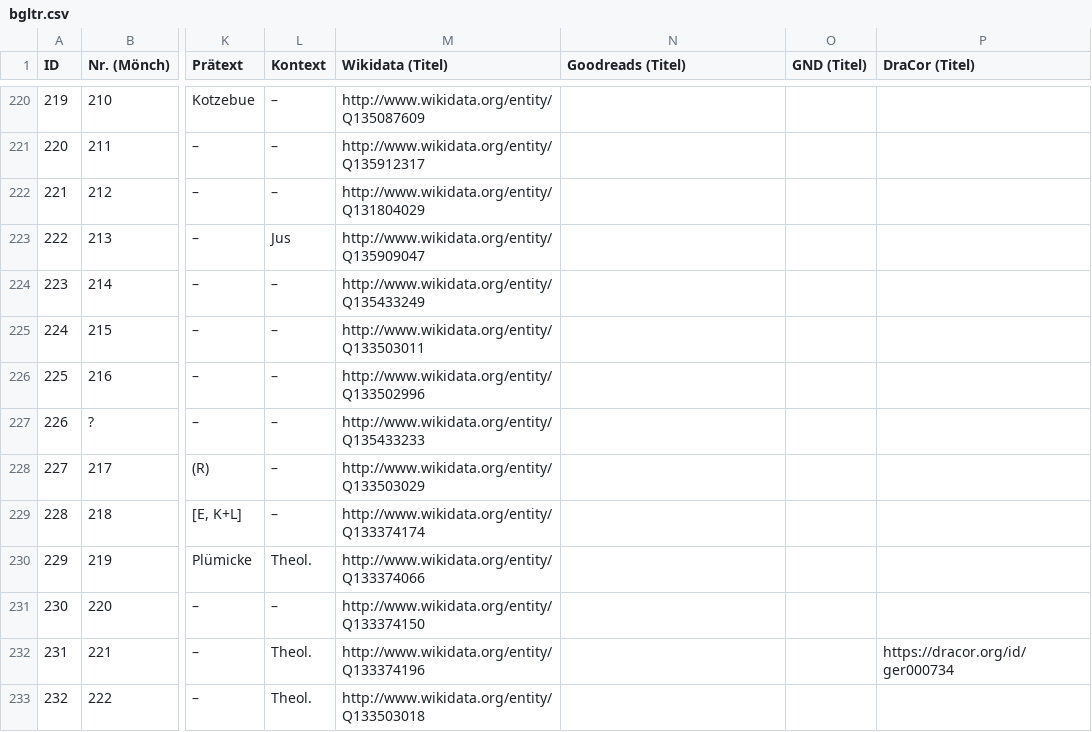
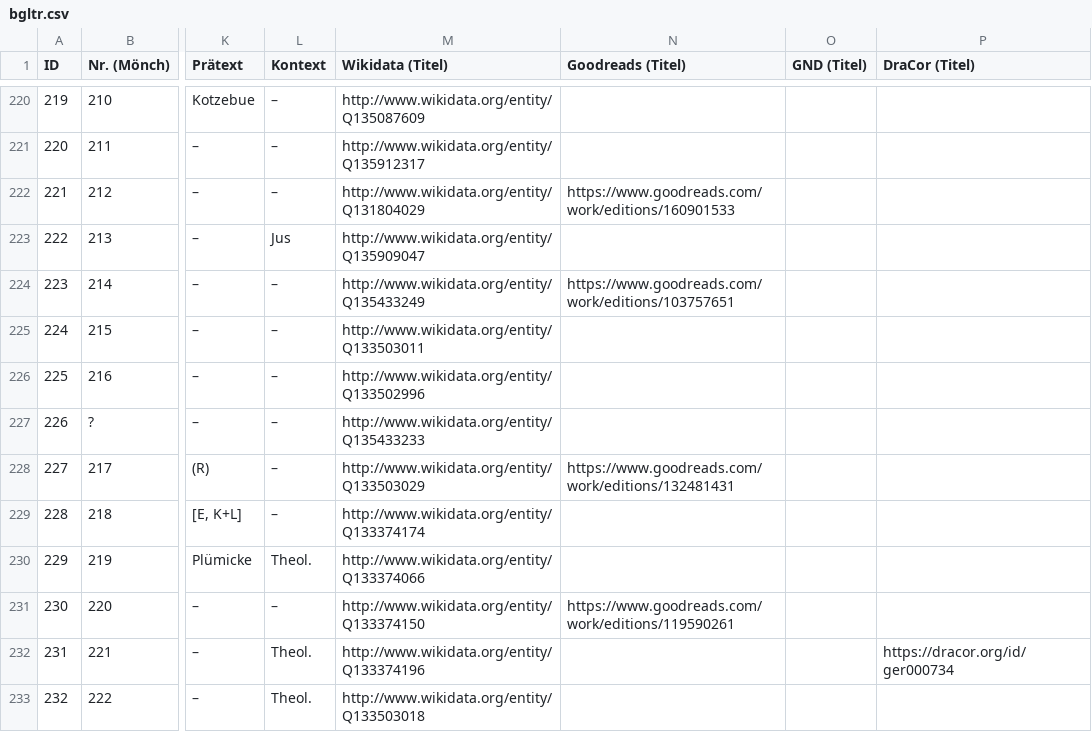
Before and after one commit to lehkost/bgltr, a CSV file: bgltr.csv, drawn as a sheet; only a part is shown, gaps mark what is left out; the diff names each change by its address in the sheet, - before the commit and + after, or states it on an @@ line.

Commit message:
add IDs

```diff
--- a/bgltr.csv
+++ b/bgltr.csv
-N222 (Goodreads (Titel)): (empty)
+N222 (Goodreads (Titel)): https://www.goodreads.com/work/editions/160901533
-N224 (Goodreads (Titel)): (empty)
+N224 (Goodreads (Titel)): https://www.goodreads.com/work/editions/103757651
-N228 (Goodreads (Titel)): (empty)
+N228 (Goodreads (Titel)): https://www.goodreads.com/work/editions/132481431
-N231 (Goodreads (Titel)): (empty)
+N231 (Goodreads (Titel)): https://www.goodreads.com/work/editions/119590261
```
